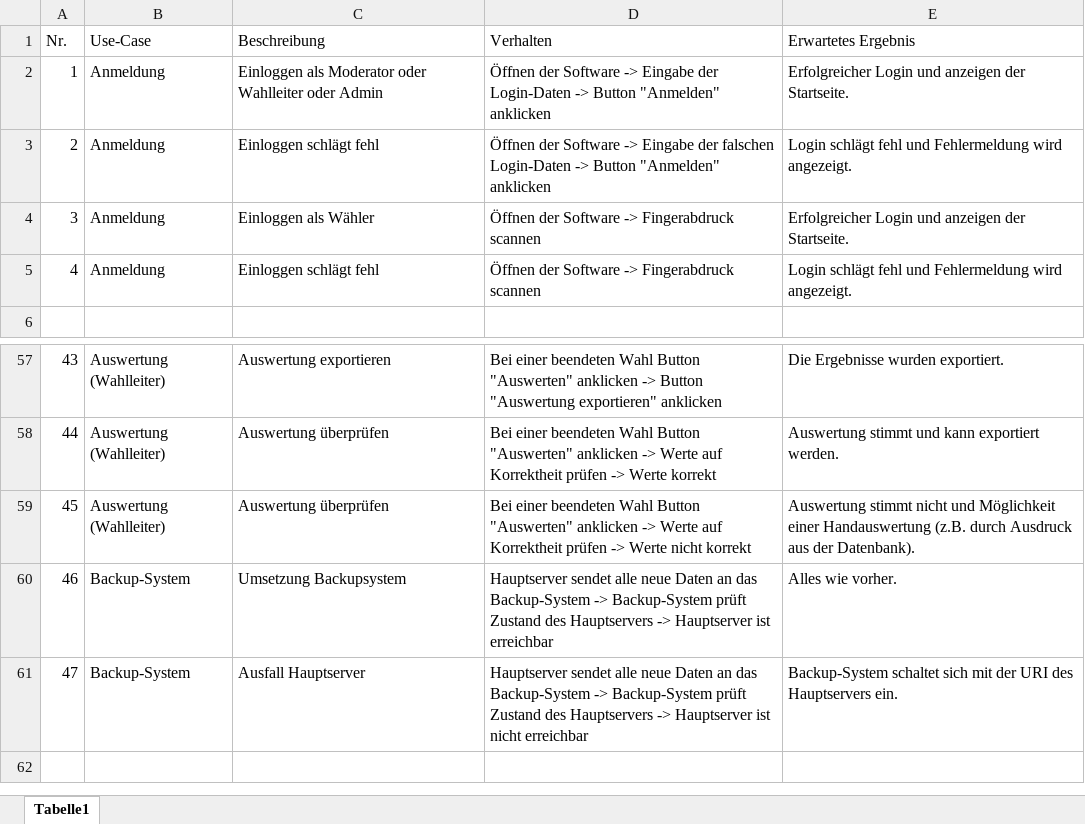
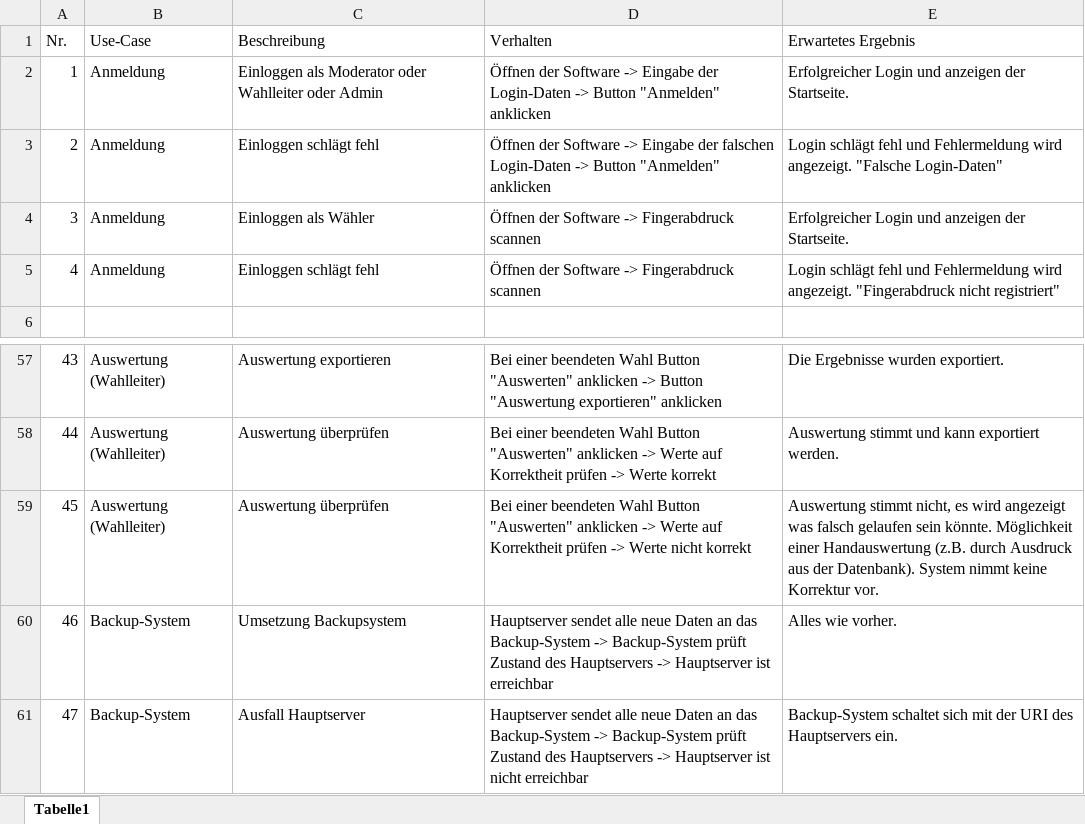
Before and after one commit to yourChoiceHO/Documentation, an Excel workbook: Testdokumente/systemtest.xlsx, sheet Tabelle1, drawn as a sheet; only a part is shown, gaps mark what is left out; values as stored, in another font and other column widths than the file's, no borders; the diff names each change by its address in the sheet, - before the commit and + after, or states it on an @@ line.

Commit message:
updated systemtest

```diff
--- a/Testdokumente/systemtest.xlsx (sheet Tabelle1)
+++ b/Testdokumente/systemtest.xlsx (sheet Tabelle1)
-E3 (Erwartetes Ergebnis): …wird angezeigt.
+E3 (Erwartetes Ergebnis): …wird angezeigt. "Falsche Login-Daten"
-E5 (Erwartetes Ergebnis): …wird angezeigt.
+E5 (Erwartetes Ergebnis): …wird angezeigt. "Fingerabdruck nicht registriert"
-E59 (Erwartetes Ergebnis): Auswertung stimmt nicht und Möglichkeit einer Handauswertung (z.B. durch Ausdruck aus der Datenbank).
+E59 (Erwartetes Ergebnis): Auswertung stimmt nicht, es wird angezeigt was falsch gelaufen sein könnte. Möglichkeit einer Handauswertung (z.B. durch Ausdruck aus der Datenbank). System nimmt keine Korrektur vor.
```
